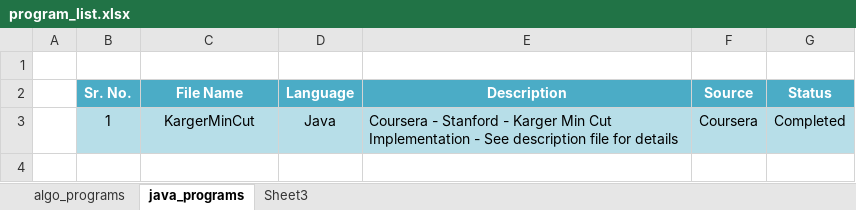
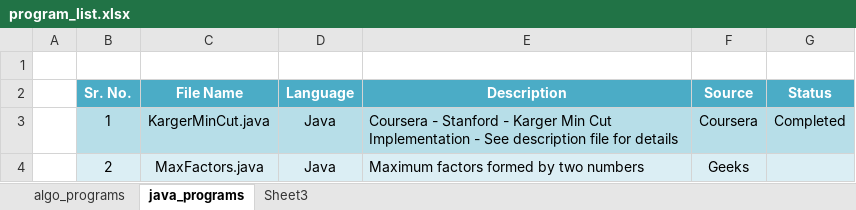
Before and after one commit to progvasu/algo_implementations, an Excel workbook: program_list.xlsx, sheet java_programs, drawn as a sheet; values as stored, in another font and other column widths than the file's, no borders; the diff names each change by its address in the sheet, - before the commit and + after, or states it on an @@ line.

Commit message:
added java programs

```diff
--- a/program_list.xlsx (sheet java_programs)
+++ b/program_list.xlsx (sheet java_programs)
-C3 (File Name): KargerMinCut
+C3 (File Name): KargerMinCut.java
+row 4:  | 2 | MaxFactors.java | Java | Maximum factors formed by two numbers | Geeks
```
Also changed, not shown: 2 other files.
